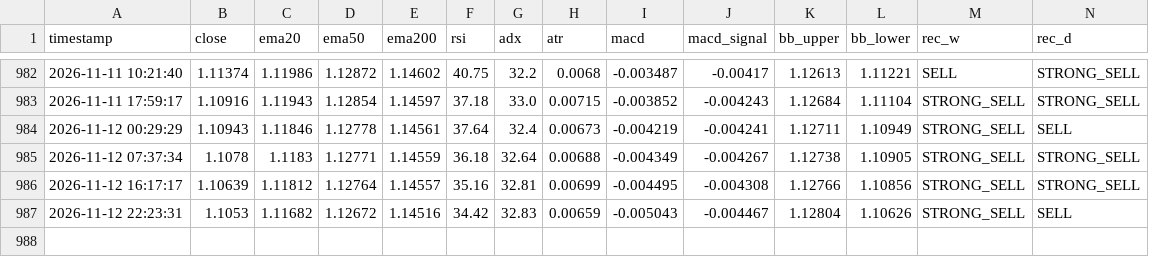
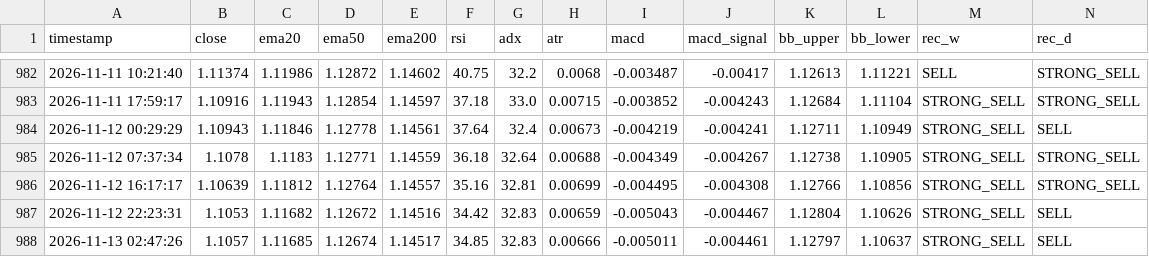
Before and after one commit to lokhrafa/TriviumDashboard, a CSV file: data/ohlc_eurusd.csv, drawn as a sheet; only a part is shown, gaps mark what is left out; rows hold the shown columns only; the diff names each change by its address in the sheet, - before the commit and + after, or states it on an @@ line.

```diff
--- a/data/ohlc_eurusd.csv
+++ b/data/ohlc_eurusd.csv
+row 988: 2026-11-13 02:47:26 | 1.1057 | 1.11685 | 1.12674 | 1.14517 | 34.85 | 32.83 | 0.00666 | -0.005011 | -0.004461 | 1.12797 | 1.10637 | STRONG_SELL | SELL
```
Also changed, not shown: data/ohlc_audusd.csv, data/ohlc_gbpusd.csv, 3 other files.
